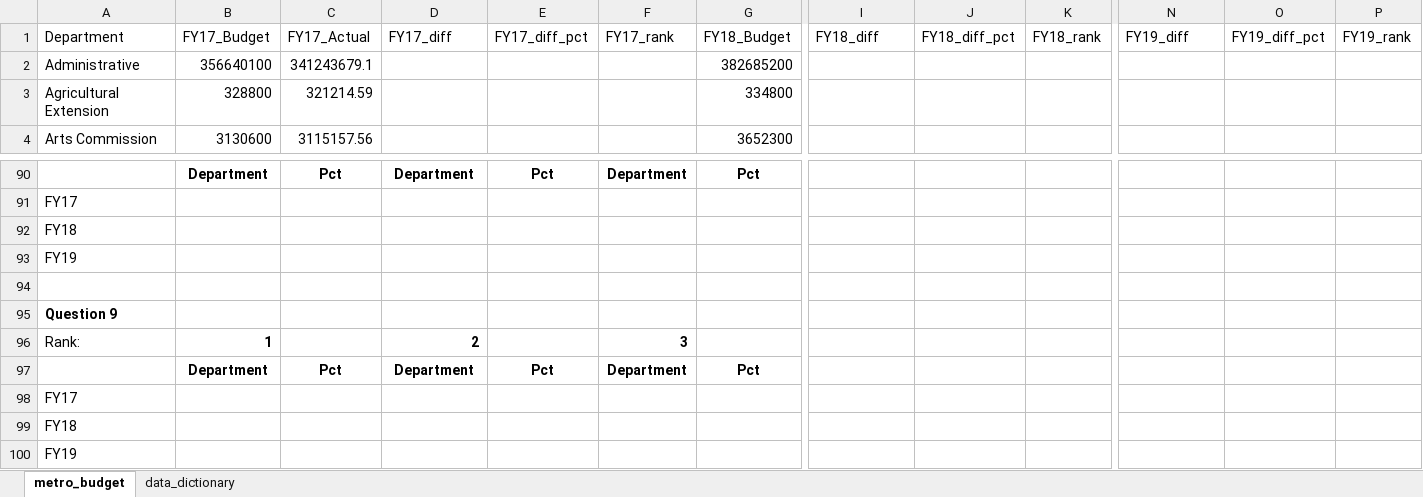
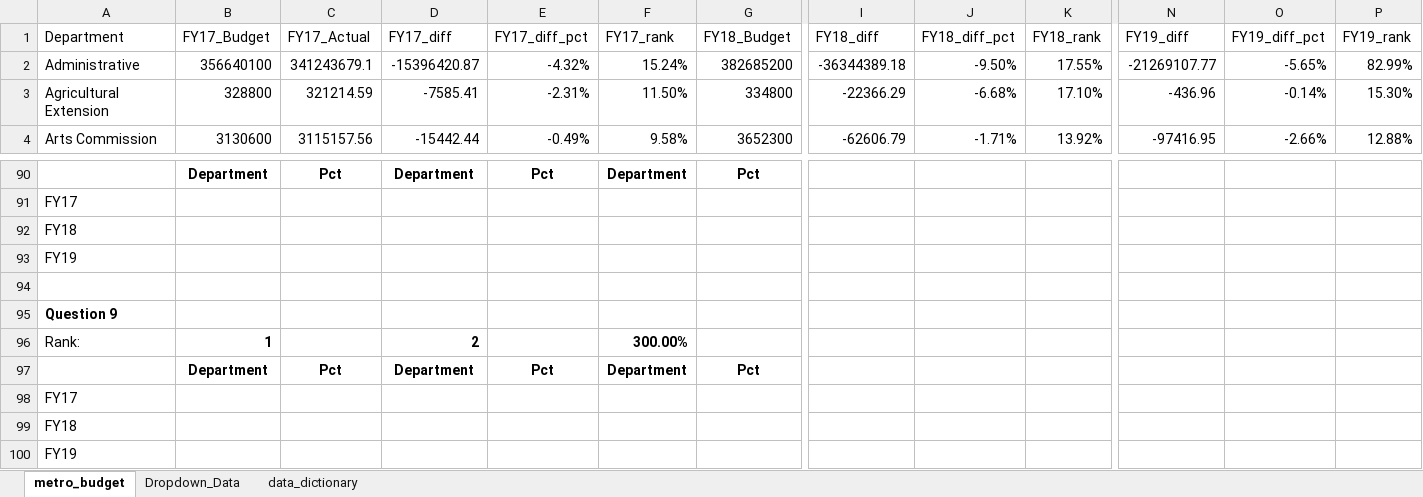
Before and after one commit to NSS-Data-Analytics-Cohort-11/lookups-exercise-KohanaD, an Excel workbook: metro_budget_exercise.xlsx, sheet metro_budget, drawn as a sheet; only a part is shown, gaps mark what is left out; values as stored, in another font and other column widths than the file's, no borders; the diff covers the shown part only; the diff names each change by its address in the sheet, - before the commit and + after, or states it on an @@ line.

Commit message:
Metro_Budget_Exercise Finished all normal questions

```diff
--- a/metro_budget_exercise.xlsx (sheet metro_budget)
+++ b/metro_budget_exercise.xlsx (sheet metro_budget)
+sheet tab: Dropdown_Data
-D2 (FY17_diff): (empty)
+D2 (FY17_diff): -15396420.87
-E2 (FY17_diff_pct): (empty)
+E2 (FY17_diff_pct): -4.32%
-F2 (FY17_rank): (empty)
+F2 (FY17_rank): 15.24%
-I2 (FY18_diff): (empty)
+I2 (FY18_diff): -36344389.18
-J2 (FY18_diff_pct): (empty)
+J2 (FY18_diff_pct): -9.50%
-K2 (FY18_rank): (empty)
+K2 (FY18_rank): 17.55%
-N2 (FY19_diff): (empty)
+N2 (FY19_diff): -21269107.77
-O2 (FY19_diff_pct): (empty)
+O2 (FY19_diff_pct): -5.65%
-P2 (FY19_rank): (empty)
+P2 (FY19_rank): 82.99%
-D3 (FY17_diff): (empty)
+D3 (FY17_diff): -7585.41
-E3 (FY17_diff_pct): (empty)
+E3 (FY17_diff_pct): -2.31%
-F3 (FY17_rank): (empty)
+F3 (FY17_rank): 11.50%
-I3 (FY18_diff): (empty)
+I3 (FY18_diff): -22366.29
-J3 (FY18_diff_pct): (empty)
+J3 (FY18_diff_pct): -6.68%
-K3 (FY18_rank): (empty)
+K3 (FY18_rank): 17.10%
-N3 (FY19_diff): (empty)
+N3 (FY19_diff): -436.96
-O3 (FY19_diff_pct): (empty)
+O3 (FY19_diff_pct): -0.14%
-P3 (FY19_rank): (empty)
+P3 (FY19_rank): 15.30%
-D4 (FY17_diff): (empty)
+D4 (FY17_diff): -15442.44
-E4 (FY17_diff_pct): (empty)
+E4 (FY17_diff_pct): -0.49%
-F4 (FY17_rank): (empty)
+F4 (FY17_rank): 9.58%
-I4 (FY18_diff): (empty)
+I4 (FY18_diff): -62606.79
-J4 (FY18_diff_pct): (empty)
+J4 (FY18_diff_pct): -1.71%
-K4 (FY18_rank): (empty)
+K4 (FY18_rank): 13.92%
-N4 (FY19_diff): (empty)
+N4 (FY19_diff): -97416.95
-O4 (FY19_diff_pct): (empty)
+O4 (FY19_diff_pct): -2.66%
-P4 (FY19_rank): (empty)
+P4 (FY19_rank): 12.88%
-F96 (FY17_rank): 3
+F96 (FY17_rank): 300.00%
```
Also changed, not shown: 18 added rows, 18 removed rows, 453 edited cells and cell formats elsewhere in this sheet.
